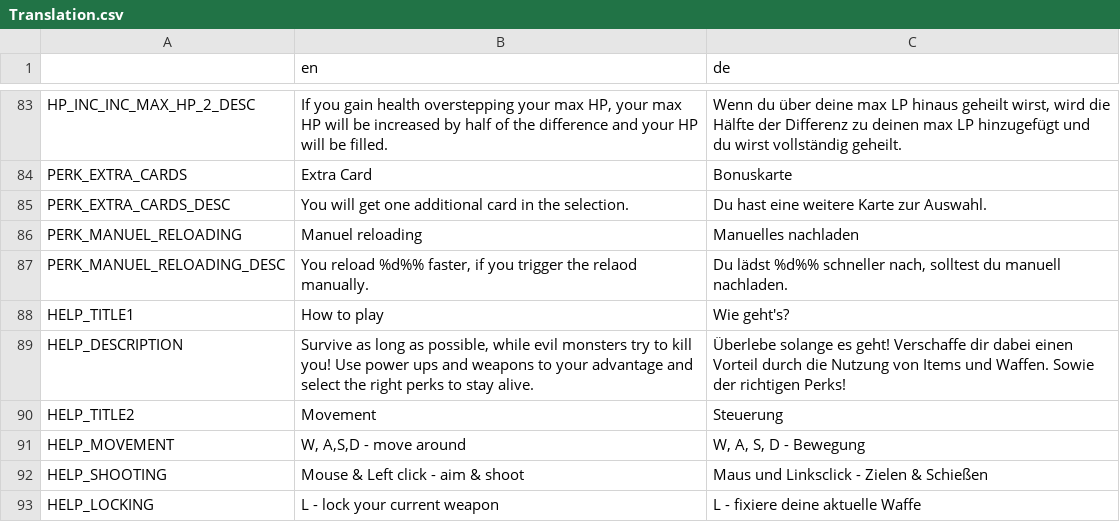
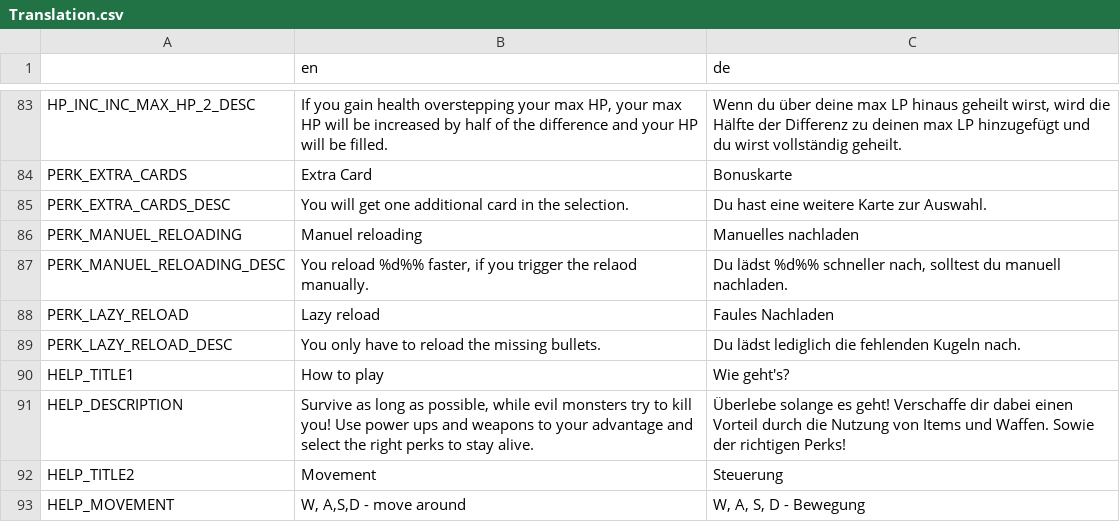
Before and after one commit to hepfnepf/Blutfest, a CSV file: Localization/Translation.csv, drawn as a sheet; only a part is shown, gaps mark what is left out; the shorter side is filled out with more unchanged rows.

Commit message:
Added lazy reloading perk. Balanced likeliehoods.

```diff
--- a/Localization/Translation.csv
+++ b/Localization/Translation.csv
@@ -87,2 +87,4 @@ PERK_MANUEL_RELOADING,Manuel reloading,Manuelles nachladen
 PERK_MANUEL_RELOADING_DESC,"You reload %d%% faster, if you trigger the relaod manually.","Du lädst %d%% schneller nach, solltest du manuell nachladen."
+PERK_LAZY_RELOAD,Lazy reload,Faules Nachladen
+PERK_LAZY_RELOAD_DESC,You only have to reload the missing bullets.,Du lädst lediglich die fehlenden Kugeln nach.
 HELP_TITLE1,How to play,Wie geht's?
```
Also changed, not shown: 9 other files.
